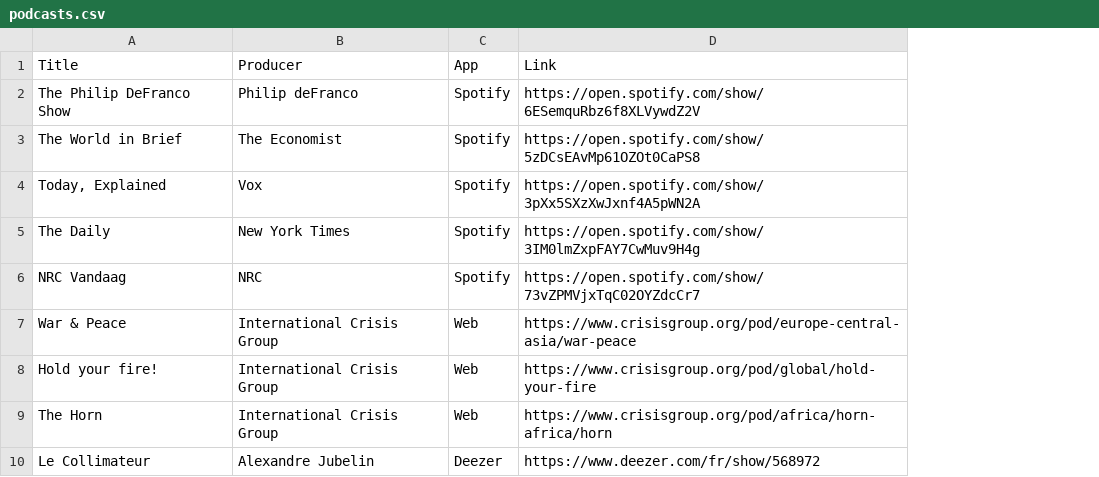
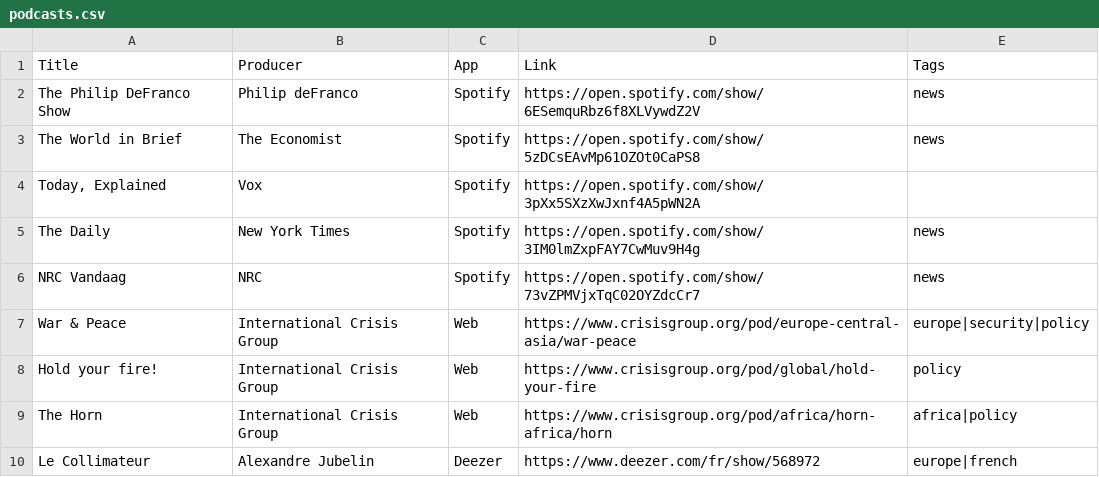
Before and after one commit to OSDC-team/InPod, a CSV file: data/podcasts.csv, drawn as a sheet; only a part is shown; the diff names each change by its address in the sheet, - before the commit and + after, or states it on an @@ line.

Commit message:
Tags (data)

```diff
--- a/data/podcasts.csv
+++ b/data/podcasts.csv
+column E (Tags), rows 2-10: news | news |  | news | news | europe|security|policy | policy | africa|policy | europe|french
```
